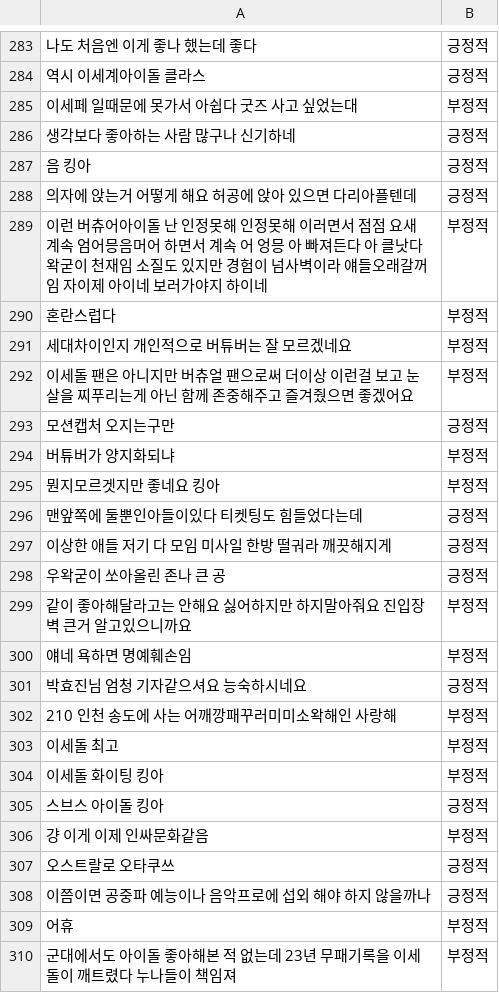
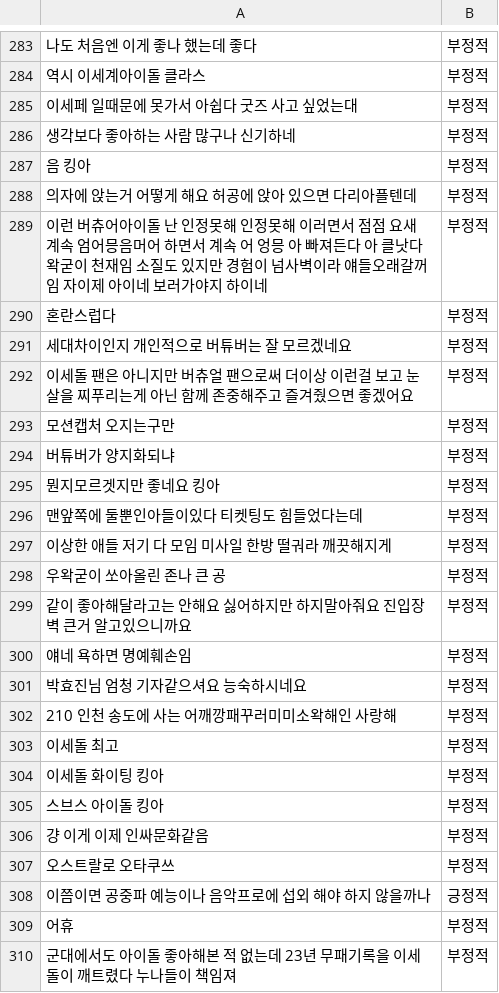
Before and after one commit to NohEunchea/Project3.5, a CSV file: train_data_ver3.csv, drawn as a sheet; only a part is shown, gaps mark what is left out; the diff covers the shown part only.

```diff
--- a/train_data_ver3.csv
+++ b/train_data_ver3.csv
@@ -283,7 +283,7 @@
-나도 처음엔 이게 좋나 했는데 좋다,긍정적
-역시 이세계아이돌 클라스,긍정적
+나도 처음엔 이게 좋나 했는데 좋다,부정적
+역시 이세계아이돌 클라스,부정적
 이세페 일때문에 못가서 아쉽다 굿즈 사고 싶었는대,부정적
-생각보다 좋아하는 사람 많구나 신기하네,긍정적
-음 킹아,긍정적
-의자에 앉는거 어떻게 해요 허공에 앉아 있으면 다리아플텐데,긍정적
+생각보다 좋아하는 사람 많구나 신기하네,부정적
+음 킹아,부정적
+의자에 앉는거 어떻게 해요 허공에 앉아 있으면 다리아플텐데,부정적
 이런 버츄어아이돌 난 인정못해 인정못해 이러면서 점점 요새 계속 엄어믕음머어 하면서 계속 어 엉믕 아 빠져든다 아 클낫다 왁굳이 천재임 소질도 있지만 경험이 넘사벽이라 얘들오래갈꺼임 자이제 아이네 보러가야지 하이네,부정적
@@ -292,11 +292,11 @@
 이세돌 팬은 아니지만 버츄얼 팬으로써 더이상 이런걸 보고 눈살을 찌푸리는게 아닌 함께 존중해주고 즐겨줬으면 좋겠어요,부정적
-모션캡처 오지는구만,긍정적
+모션캡처 오지는구만,부정적
 버튜버가 양지화되냐,부정적
 뭔지모르겟지만 좋네요 킹아,부정적
-맨앞쪽에 둘뿐인아들이있다 티켓팅도 힘들었다는데,긍정적
-이상한 애들 저기 다 모임 미사일 한방 떨궈라 깨끗해지게,긍정적
-우왁굳이 쏘아올린 존나 큰 공,긍정적
+맨앞쪽에 둘뿐인아들이있다 티켓팅도 힘들었다는데,부정적
+이상한 애들 저기 다 모임 미사일 한방 떨궈라 깨끗해지게,부정적
+우왁굳이 쏘아올린 존나 큰 공,부정적
 같이 좋아해달라고는 안해요 싫어하지만 하지말아줘요 진입장벽 큰거 알고있으니까요,부정적
 얘네 욕하면 명예훼손임,부정적
-박효진님 엄청 기자같으셔요 능숙하시네요,긍정적
+박효진님 엄청 기자같으셔요 능숙하시네요,부정적
 210 인천 송도에 사는 어깨깡패꾸러미미소왁해인 사랑해,부정적
@@ -304,5 +304,5 @@
 이세돌 화이팅 킹아,부정적
-스브스 아이돌 킹아,긍정적
+스브스 아이돌 킹아,부정적
 걍 이게 이제 인싸문화같음,부정적
-오스트랄로 오타쿠쓰,긍정적
+오스트랄로 오타쿠쓰,부정적
 이쯤이면 공중파 예능이나 음악프로에 섭외 해야 하지 않을까나,긍정적
```
Also changed, not shown: 2 added rows, 2 removed rows and 174 edited cells elsewhere in this file, 5 other files.
